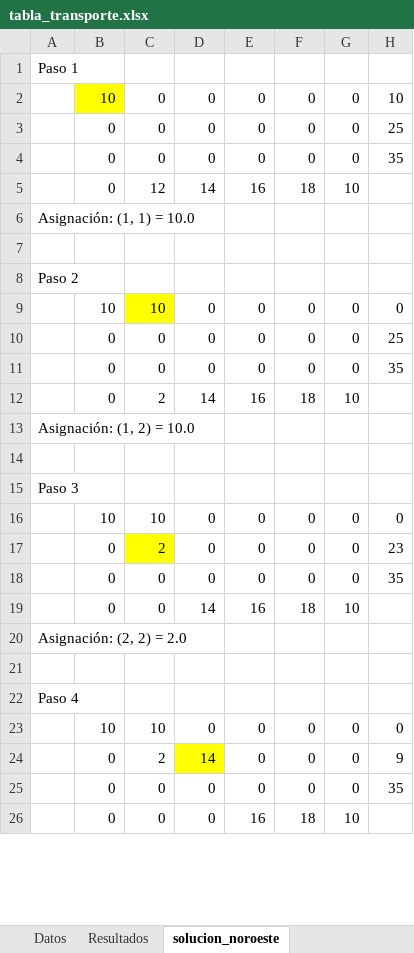
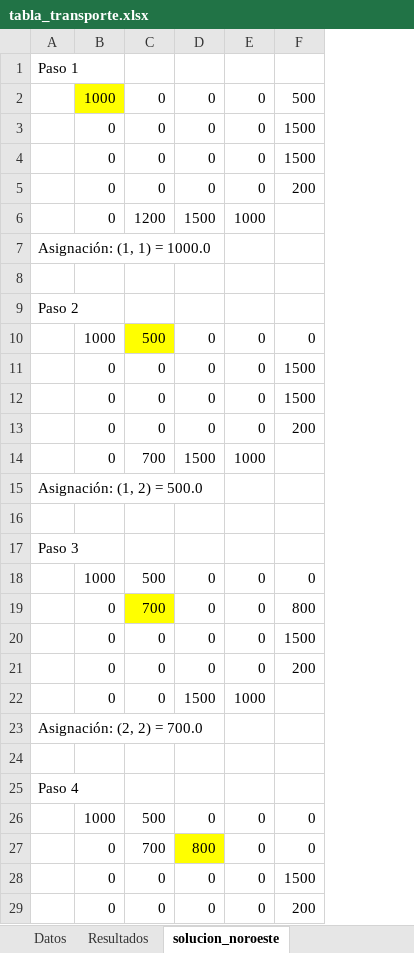
Before and after one commit to J-Ajsivinac/transport_methods, an Excel workbook: tabla_transporte.xlsx, sheet solucion_noroeste, drawn as a sheet; only a part is shown; values as stored, in another font and other column widths than the file's, no borders; removed rows and columns are numbered as before the commit, all else as after; the diff covers the shown part only; the diff names each change by its address in the sheet, - before the commit and + after, or states it on an @@ line.

```diff
--- a/tabla_transporte.xlsx (sheet solucion_noroeste)
+++ b/tabla_transporte.xlsx (sheet solucion_noroeste)
-column G, rows 2-4: all 0; rows 9-11: all 0; rows 16-18: all 0; rows 23-26: 0 | 0 | 0 | 10
-column H, rows 2-4: 10 | 25 | 35; rows 9-11: 0 | 25 | 35; rows 16-18: 0 | 23 | 35; rows 23-25: 0 | 9 | 35
-B2: 10
+B2: 1000
-F2: 0
+F2: 500
-F3:F4: 0
+F3:F4: 1500
-row 5:  | 0 | 12 | 14 | 16 | 18 | 10
+row 5:  | 0 | 0 | 0 | 0 | 200
+row 6:  | 0 | 1200 | 1500 | 1000
-A7: Asignación: (1, 1) = 10.0
+A7: Asignación: (1, 1) = 1000.0
-B10: 10
+B10: 1000
-C10: 10
+C10: 500
-F11:F12: 0
+F11:F12: 1500
-row 12:  | 0 | 2 | 14 | 16 | 18 | 10
+row 13:  | 0 | 0 | 0 | 0 | 200
+row 14:  | 0 | 700 | 1500 | 1000
-A15: Asignación: (1, 2) = 10.0
+A15: Asignación: (1, 2) = 500.0
-B18: 10
+B18: 1000
-C18: 10
+C18: 500
-C19: 2
+C19: 700
-F19: 0
+F19: 800
-F20: 0
+F20: 1500
-row 19:  | 0 | 0 | 14 | 16 | 18 | 10
+row 21:  | 0 | 0 | 0 | 0 | 200
+row 22:  | 0 | 0 | 1500 | 1000
-A23: Asignación: (2, 2) = 2.0
+A23: Asignación: (2, 2) = 700.0
-B26: 10
+B26: 1000
-C26: 10
+C26: 500
-C27: 2
+C27: 700
-D27: 14
+D27: 800
-F28: 0
+F28: 1500
-E29: 16
+E29: 0
-F29: 18
+F29: 200
```
Also changed, not shown: 10 added rows, 12 removed rows, 21 edited cells and cell formats elsewhere in this sheet, sheet Datos, 3 other files.
